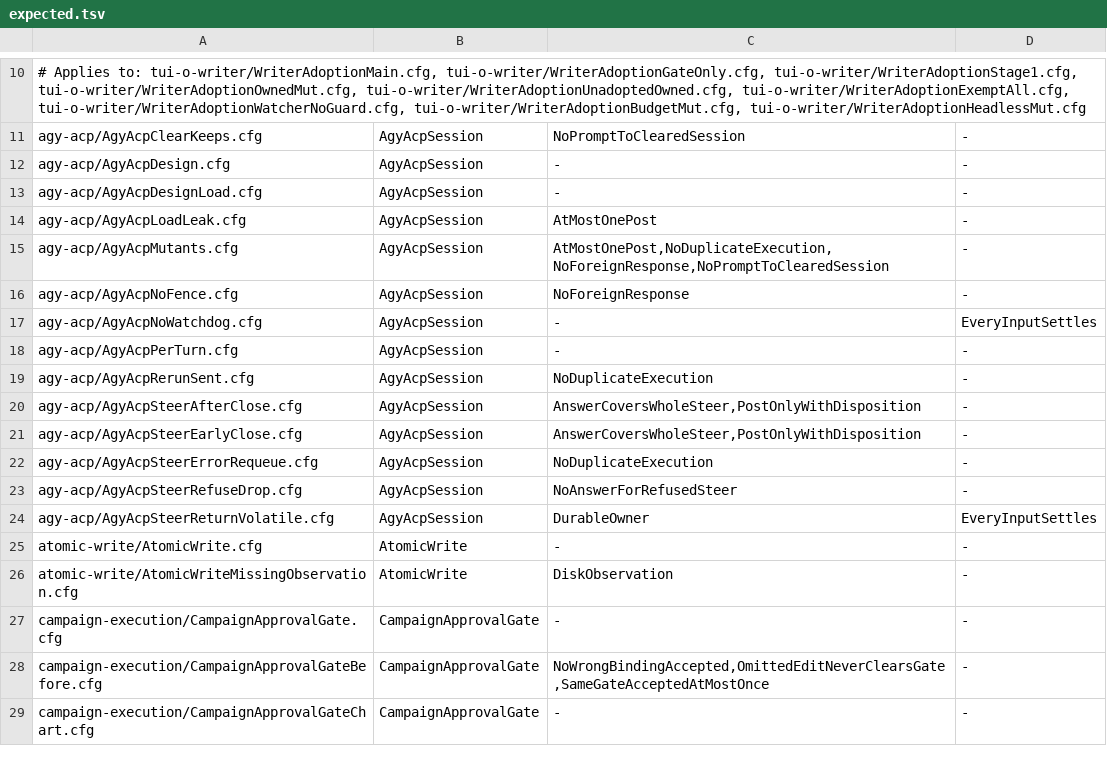
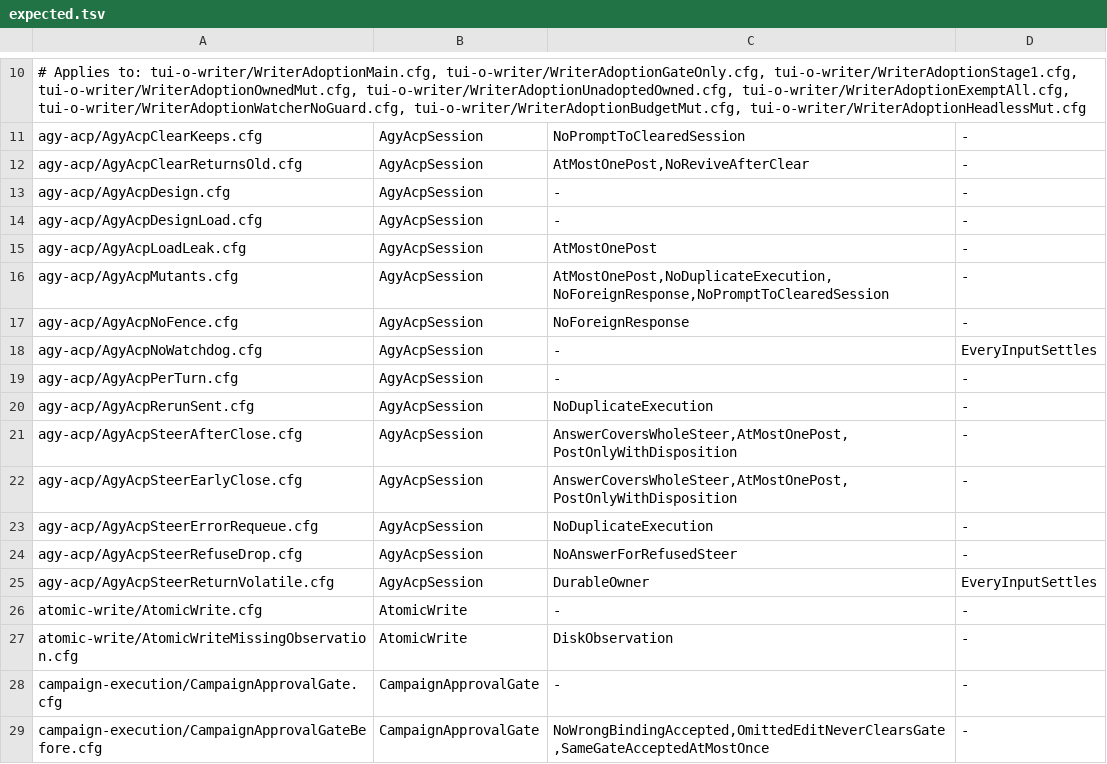
Before and after one commit to itismyfield/AgentDesk, a TSV file: docs/statecharts/expected.tsv, drawn as a sheet; only a part is shown, gaps mark what is left out; the shorter side is filled out with more unchanged rows.

```diff
--- a/docs/statecharts/expected.tsv
+++ b/docs/statecharts/expected.tsv
@@ -11,2 +11,3 @@
 agy-acp/AgyAcpClearKeeps.cfg	AgyAcpSession	NoPromptToClearedSession	-
+agy-acp/AgyAcpClearReturnsOld.cfg	AgyAcpSession	AtMostOnePost,NoReviveAfterClear	-
 agy-acp/AgyAcpDesign.cfg	AgyAcpSession	-	-
@@ -19,4 +20,4 @@ agy-acp/AgyAcpPerTurn.cfg	AgyAcpSession	-	-
 agy-acp/AgyAcpRerunSent.cfg	AgyAcpSession	NoDuplicateExecution	-
-agy-acp/AgyAcpSteerAfterClose.cfg	AgyAcpSession	AnswerCoversWholeSteer,PostOnlyWithDisposition	-
-agy-acp/AgyAcpSteerEarlyClose.cfg	AgyAcpSession	AnswerCoversWholeSteer,PostOnlyWithDisposition	-
+agy-acp/AgyAcpSteerAfterClose.cfg	AgyAcpSession	AnswerCoversWholeSteer,AtMostOnePost,PostOnlyWithDisposition	-
+agy-acp/AgyAcpSteerEarlyClose.cfg	AgyAcpSession	AnswerCoversWholeSteer,AtMostOnePost,PostOnlyWithDisposition	-
 agy-acp/AgyAcpSteerErrorRequeue.cfg	AgyAcpSession	NoDuplicateExecution	-
```
Also changed, not shown: 24 other files.
